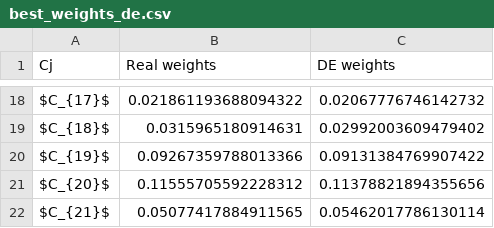
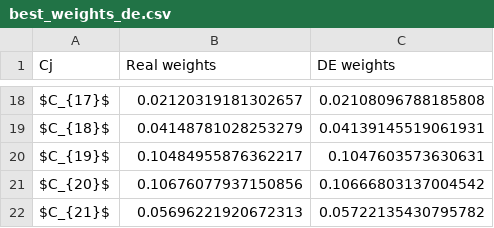
Before and after one commit to energyinpython/EVO-SPOTIS, a CSV file: examples/results/best_weights_de.csv, drawn as a sheet; only a part is shown, gaps mark what is left out; the diff covers the shown part only; the diff names each change by its address in the sheet, - before the commit and + after, or states it on an @@ line.

```diff
--- a/examples/results/best_weights_de.csv
+++ b/examples/results/best_weights_de.csv
-B18 (Real weights): 0.021861193688094322
+B18 (Real weights): 0.02120319181302657
-C18 (DE weights): 0.02067776746142732
+C18 (DE weights): 0.02108096788185808
-B19 (Real weights): 0.0315965180914631
+B19 (Real weights): 0.04148781028253279
-C19 (DE weights): 0.02992003609479402
+C19 (DE weights): 0.04139145519061931
-B20 (Real weights): 0.09267359788013366
+B20 (Real weights): 0.10484955876362217
-C20 (DE weights): 0.09131384769907422
+C20 (DE weights): 0.1047603573630631
-B21 (Real weights): 0.11555705592228312
+B21 (Real weights): 0.10676077937150856
-C21 (DE weights): 0.11378821894355656
+C21 (DE weights): 0.10666803137004542
-B22 (Real weights): 0.05077417884911565
+B22 (Real weights): 0.05696221920672313
-C22 (DE weights): 0.05462017786130114
+C22 (DE weights): 0.05722135430795782
```
Also changed, not shown: 32 edited cells elsewhere in this file, examples/results/df_new_heatmap_rs.csv, 15 other files.
